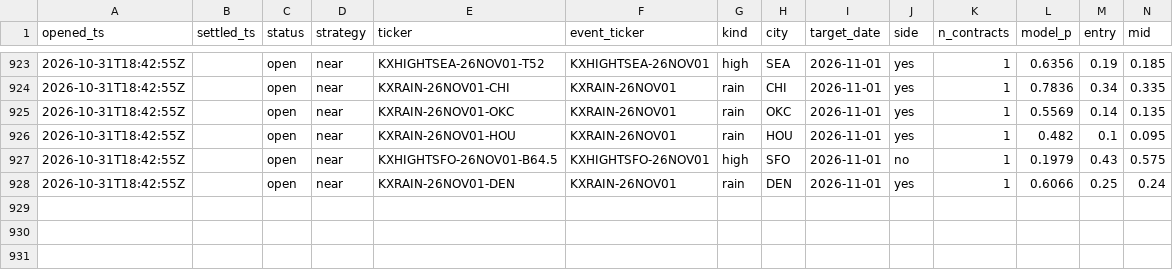
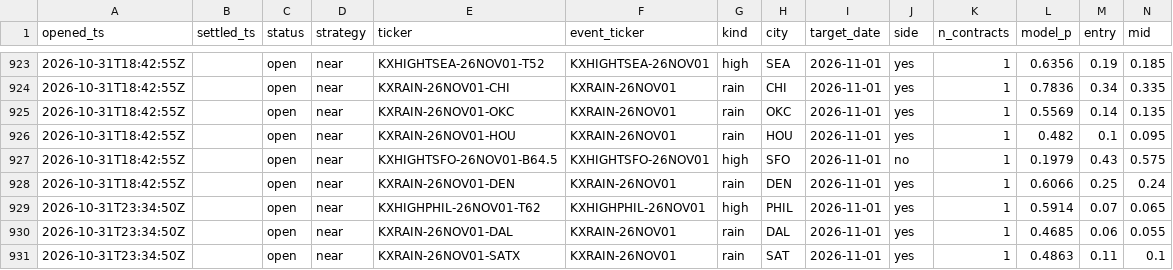
Before and after one commit to JakeA02/EduardoSaverin, a CSV file: data/paper/kalshi_trades.csv, drawn as a sheet; only a part is shown, gaps mark what is left out; rows hold the shown columns only; the diff names each change by its address in the sheet, - before the commit and + after, or states it on an @@ line.

```diff
--- a/data/paper/kalshi_trades.csv
+++ b/data/paper/kalshi_trades.csv
+row 929: 2026-10-31T23:34:50Z |  | open | near | KXHIGHPHIL-26NOV01-T62 | KXHIGHPHIL-26NOV01 | high | PHIL | 2026-11-01 | yes | 1 | 0.5914 | 0.07 | 0.065
+row 930: 2026-10-31T23:34:50Z |  | open | near | KXRAIN-26NOV01-DAL | KXRAIN-26NOV01 | rain | DAL | 2026-11-01 | yes | 1 | 0.4685 | 0.06 | 0.055
+row 931: 2026-10-31T23:34:50Z |  | open | near | KXRAIN-26NOV01-SATX | KXRAIN-26NOV01 | rain | SAT | 2026-11-01 | yes | 1 | 0.4863 | 0.11 | 0.1
```
Also changed, not shown: 6 other files.
